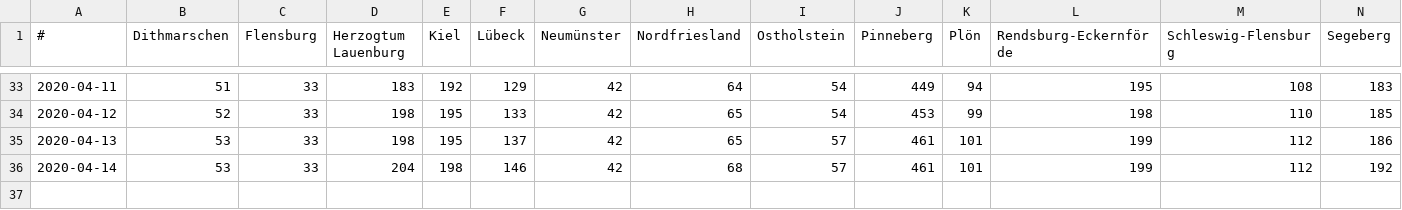
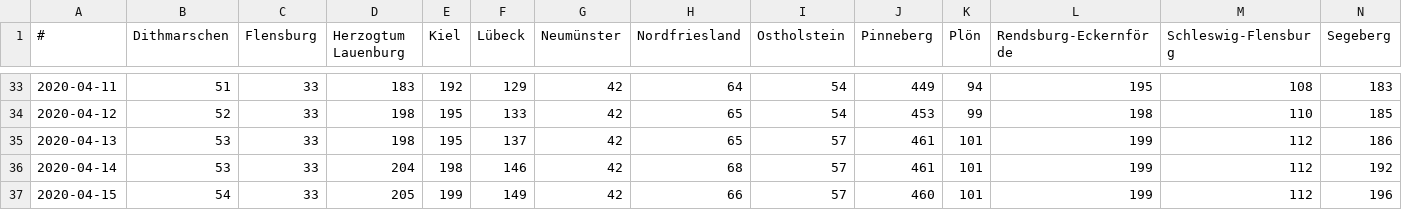
Before and after one commit to jze/covid19_schleswig-holstein, a CSV file: data.csv, drawn as a sheet; only a part is shown, gaps mark what is left out; rows hold the shown columns only; the diff names each change by its address in the sheet, - before the commit and + after, or states it on an @@ line.

```diff
--- a/data.csv
+++ b/data.csv
+row 37: 2020-04-15 | 54 | 33 | 205 | 199 | 149 | 42 | 66 | 57 | 460 | 101 | 199 | 112 | 196
```
Also changed, not shown: klinische_behandlung.csv, tote.csv.
